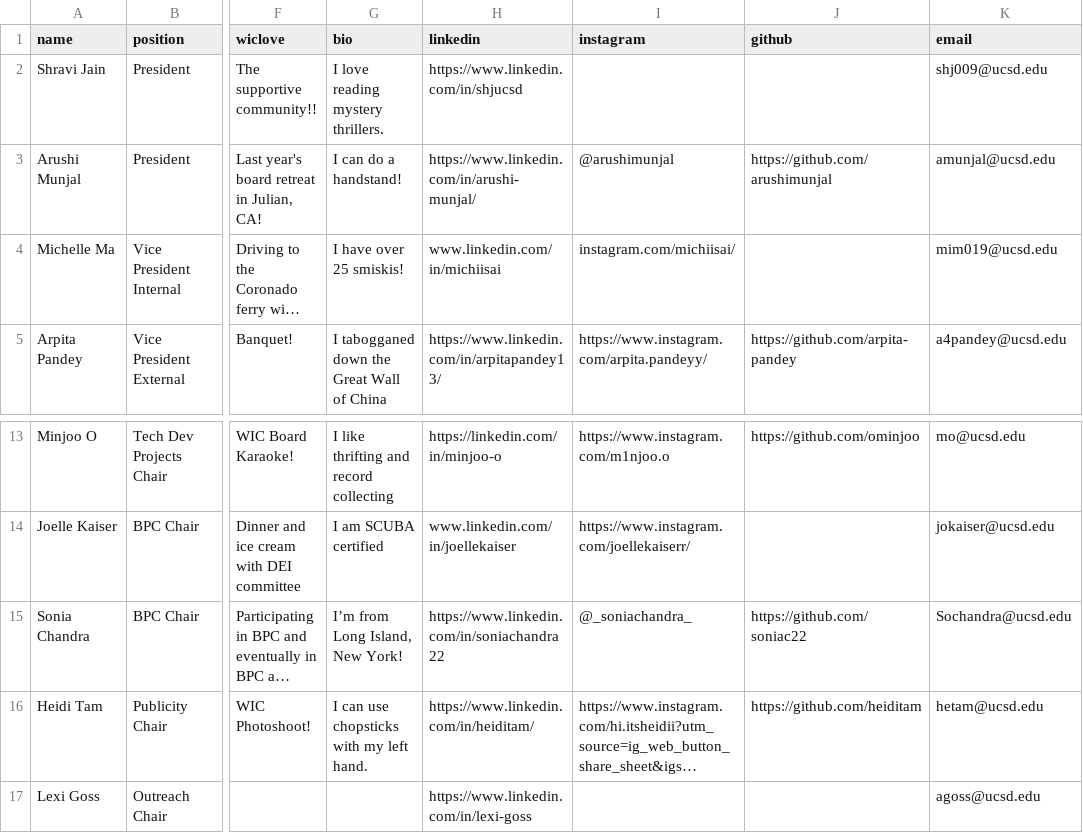
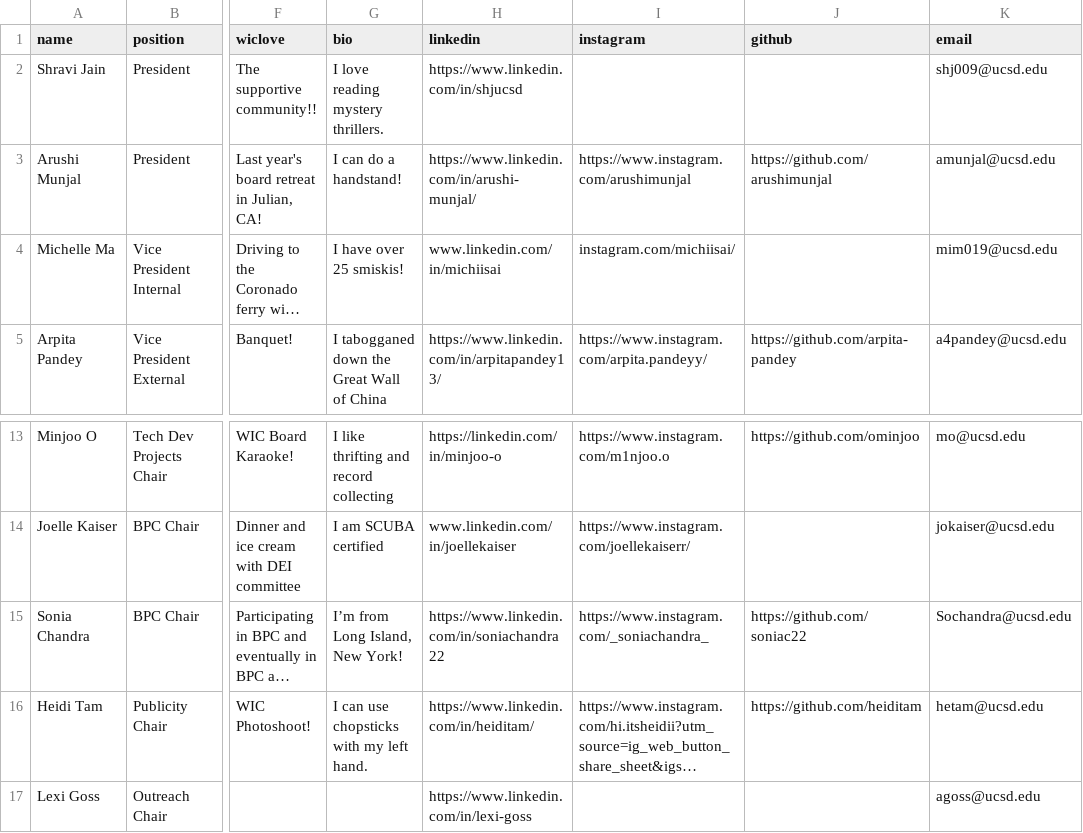
Before and after one commit to wicatucsd/wicatucsd.github.io, a CSV file: public/data/board_members.csv, drawn as a sheet; only a part is shown, gaps mark what is left out; long unchanged cells end in …; the diff names each change by its address in the sheet, - before the commit and + after, or states it on an @@ line.

Commit message:
Fix board member csv

```diff
--- a/public/data/board_members.csv
+++ b/public/data/board_members.csv
-I3 (instagram): @arushimunjal
+I3 (instagram): https://www.instagram.com/arushimunjal
-I15 (instagram): @_soniachandra_
+I15 (instagram): https://www.instagram.com/_soniachandra_
```
